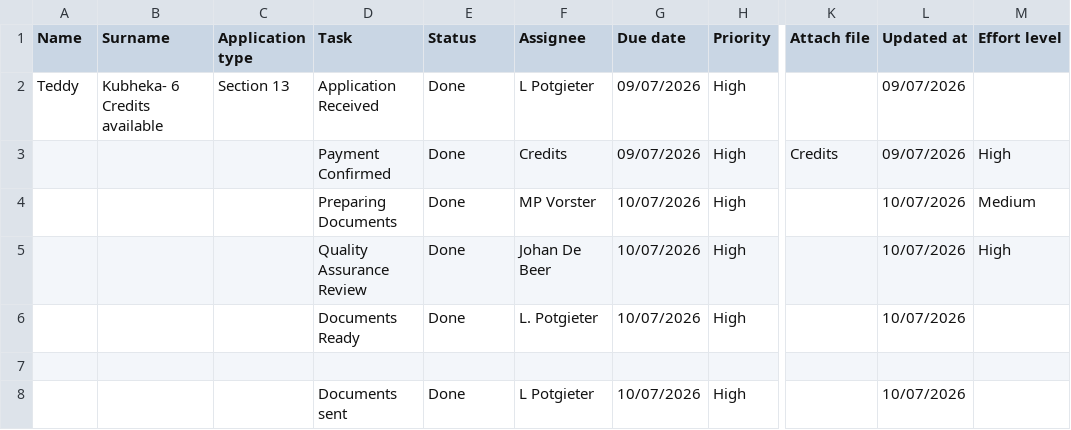
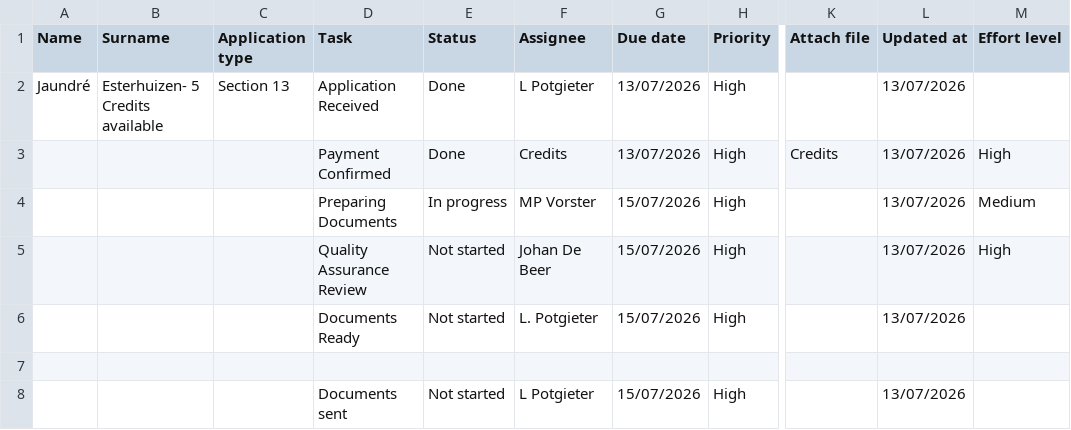
Before and after one commit to johandebeer21/Tracker-Demo, a CSV file: tracker7.csv, drawn as a sheet; only a part is shown, gaps mark what is left out; the diff names each change by its address in the sheet, - before the commit and + after, or states it on an @@ line.

Commit message:
Update tracker7.csv

```diff
--- a/tracker7.csv
+++ b/tracker7.csv
-A2 (Name): Teddy
+A2 (Name): Jaundré
-B2 (Surname): Kubheka- 6 Credits available
+B2 (Surname): Esterhuizen- 5 Credits available
-G2:G3 (Due date): 09/07/2026
+G2:G3 (Due date): 13/07/2026
-L2:L3 (Updated at): 09/07/2026
+L2:L3 (Updated at): 13/07/2026
-E4 (Status): Done
+E4 (Status): In progress
-G4:G6 (Due date): 10/07/2026
+G4:G6 (Due date): 15/07/2026
-L4:L6 (Updated at): 10/07/2026
+L4:L6 (Updated at): 13/07/2026
-E5:E6 (Status): Done
+E5:E6 (Status): Not started
-E8 (Status): Done
+E8 (Status): Not started
-G8 (Due date): 10/07/2026
+G8 (Due date): 15/07/2026
-L8 (Updated at): 10/07/2026
+L8 (Updated at): 13/07/2026
```
